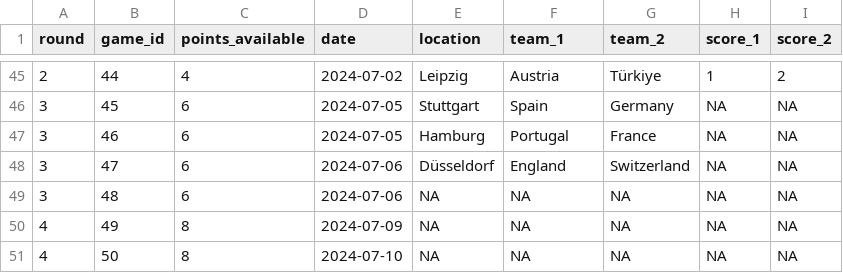
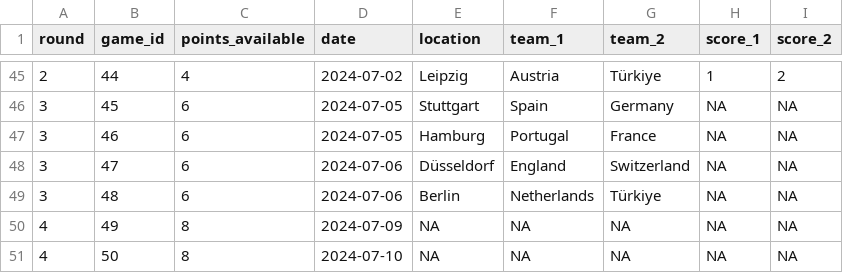
Before and after one commit to timothy-hister/Euro_2024, a CSV file: results/games.csv, drawn as a sheet; only a part is shown, gaps mark what is left out.

Commit message:
updated games.csv

```diff
--- a/results/games.csv
+++ b/results/games.csv
@@ -48,3 +48,3 @@ round;game_id;points_available;date;location;team_1;team_2;score_1;score_2
 3;47;6;2024-07-06;Düsseldorf;England;Switzerland;NA;NA
-3;48;6;2024-07-06;NA;NA;NA;NA;NA
+3;48;6;2024-07-06;Berlin;Netherlands;Türkiye;NA;NA
 4;49;8;2024-07-09;NA;NA;NA;NA;NA
```
